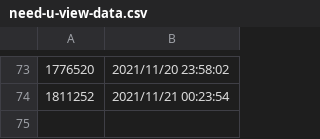
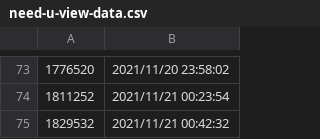
Before and after one commit to Murayu0225/youtube-dev, a CSV file: Data/need-u-view-data.csv, drawn as a sheet; only a part is shown, gaps mark what is left out.

Commit message:
Chopstick data was Downloaded!

```diff
--- a/Data/need-u-view-data.csv
+++ b/Data/need-u-view-data.csv
@@ -74 +74,2 @@
 1811252,2021/11/21 00:23:54
+1829532,2021/11/21 00:42:32
```
